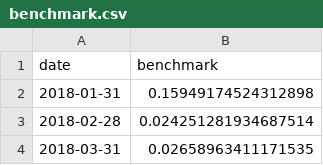
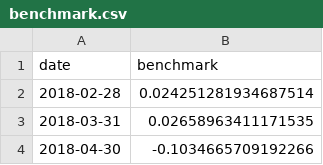
Before and after one commit to quocanh1906/VN30-Momentum, a CSV file: data/processed/benchmark.csv, drawn as a sheet; only a part is shown; the shorter side is filled out with more unchanged rows; the diff names each change by its address in the sheet, - before the commit and + after, or states it on an @@ line.

```diff
--- a/data/processed/benchmark.csv
+++ b/data/processed/benchmark.csv
-row 2: 2018-01-31 | 0.15949174524312898
```
Also changed, not shown: data/processed/portfolios.csv, output/metrics.csv, 10 other files.
